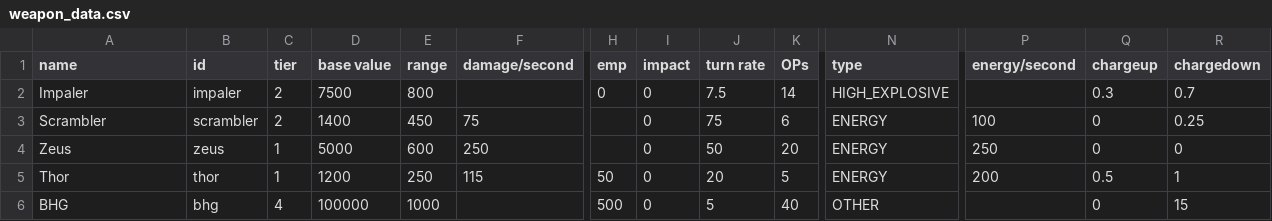
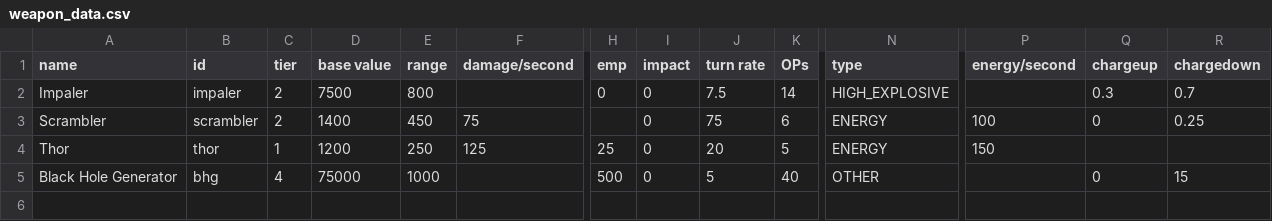
Before and after one commit to LazyWizard/advanced-weapons, a CSV file: data/weapons/weapon_data.csv, drawn as a sheet; only a part is shown, gaps mark what is left out; removed rows and columns are numbered as before the commit, all else as after; rows hold the shown columns only; the diff names each change by its address in the sheet, - before the commit and + after, or states it on an @@ line.

```diff
--- a/data/weapons/weapon_data.csv
+++ b/data/weapons/weapon_data.csv
-row 4: Zeus | zeus | 1 | 5000 | 600 | 250 |  | 0 | 50 | 20 | ENERGY | 250 | 0 | 0
-F4 (damage/second): 115
+F4 (damage/second): 125
-H4 (emp): 50
+H4 (emp): 25
-P4 (energy/second): 200
+P4 (energy/second): 150
-Q4 (chargeup): 0.5
+Q4 (chargeup): (empty)
-R4 (chargedown): 1
+R4 (chargedown): (empty)
-A5 (name): BHG
+A5 (name): Black Hole Generator
-D5 (base value): 100000
+D5 (base value): 75000
```
Also changed, not shown: data/strings/descriptions.csv, 5 other files.
